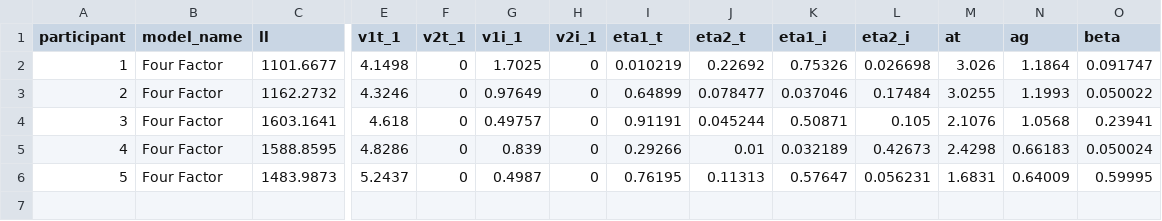
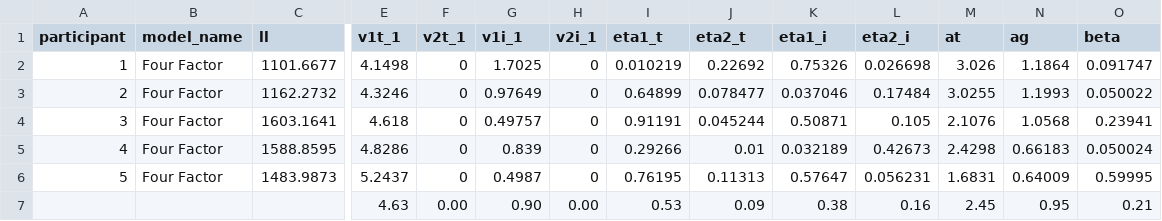
Before and after one commit to jaszhou1/sourcemem_online, a CSV file: analysis/models/MATLAB/revision/exp2_2022_11_20_09_pest_Four Factor.csv, drawn as a sheet; only a part is shown, gaps mark what is left out; rows hold the shown columns only; the diff names each change by its address in the sheet, - before the commit and + after, or states it on an @@ line.

```diff
--- a/analysis/models/MATLAB/revision/exp2_2022_11_20_09_pest_Four Factor.csv
+++ b/analysis/models/MATLAB/revision/exp2_2022_11_20_09_pest_Four Factor.csv
+row 7:  |  |  | 4.63 | 0.00 | 0.90 | 0.00 | 0.53 | 0.09 | 0.38 | 0.16 | 2.45 | 0.95 | 0.21
```
Also changed, not shown: analysis/models/MATLAB/revision/exp2_2022_11_20_09_pest_Flat Intrusion.csv, analysis/models/MATLAB/revision/exp2_2022_11_20_09_pest_Spatiotemporal-Orthographic.csv, 9 other files.
